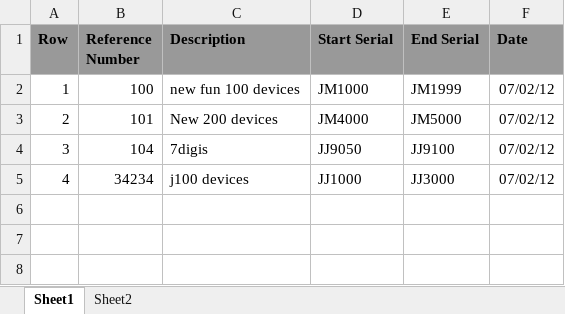
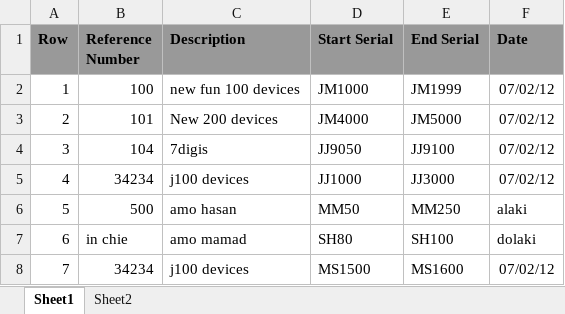
Before and after one commit to mohammad19khodaei/sms_serial_verification, an Excel workbook: sample.xlsx, sheet Sheet1, drawn as a sheet; values as stored, in another font and other column widths than the file's, no borders; the diff names each change by its address in the sheet, - before the commit and + after, or states it on an @@ line.

Commit message:
add message.html & try/except for inserting from excel to database

```diff
--- a/sample.xlsx (sheet Sheet1)
+++ b/sample.xlsx (sheet Sheet1)
+row 6: 5 | 500 | amo hasan | MM50 | MM250 | alaki
+row 7: 6 | in chie | amo mamad | SH80 | SH100 | dolaki
+row 8: 7 | 34234 | j100 devices | MS1500 | MS1600 | 07/02/12
```
Also changed, not shown: 4 other files.
